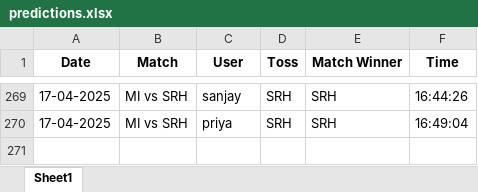
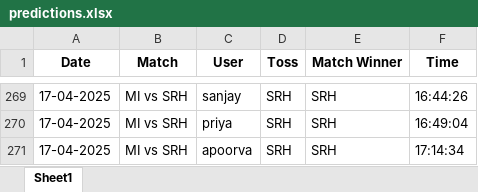
Before and after one commit to krshnavij/IPL_2025, an Excel workbook: predictions.xlsx, sheet Sheet1, drawn as a sheet; only a part is shown, gaps mark what is left out; values as stored, in another font and other column widths than the file's, no borders; the diff names each change by its address in the sheet, - before the commit and + after, or states it on an @@ line.

Commit message:
Update shared predictions

```diff
--- a/predictions.xlsx (sheet Sheet1)
+++ b/predictions.xlsx (sheet Sheet1)
+row 271: 17-04-2025 | MI vs SRH | apoorva | SRH | SRH | 17:14:34
```
